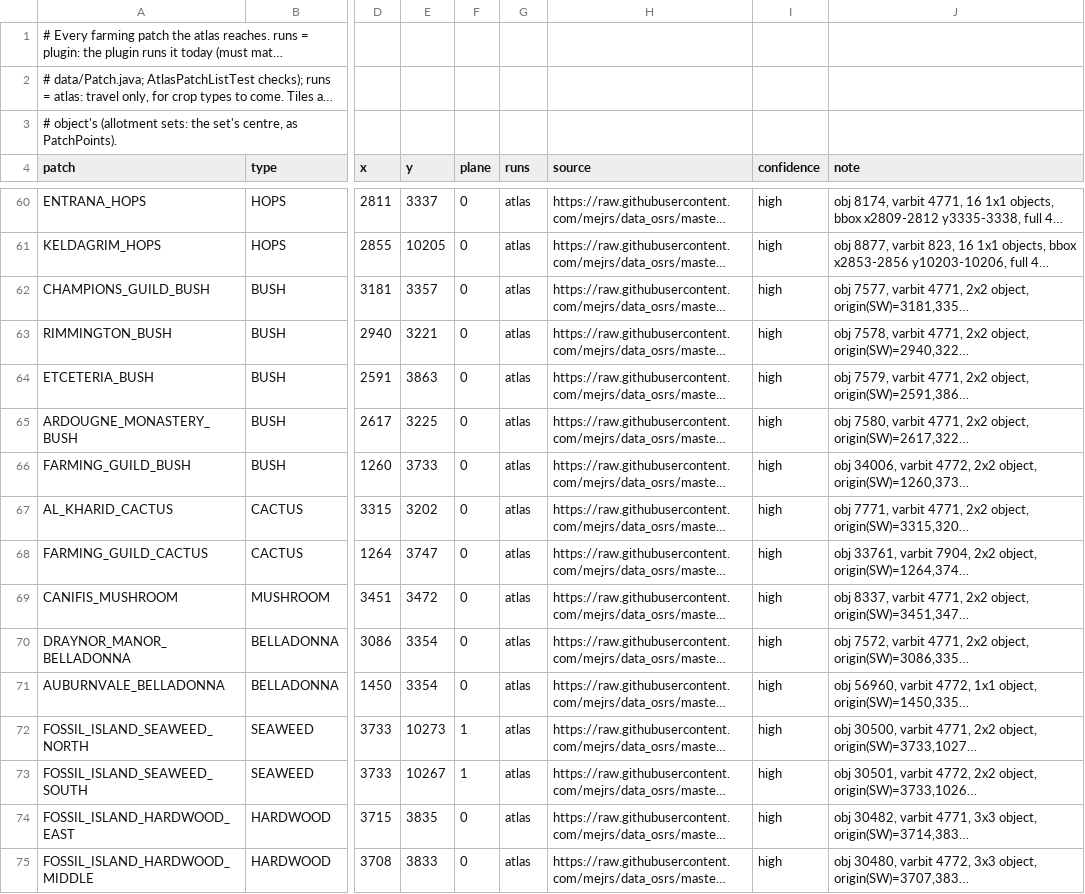
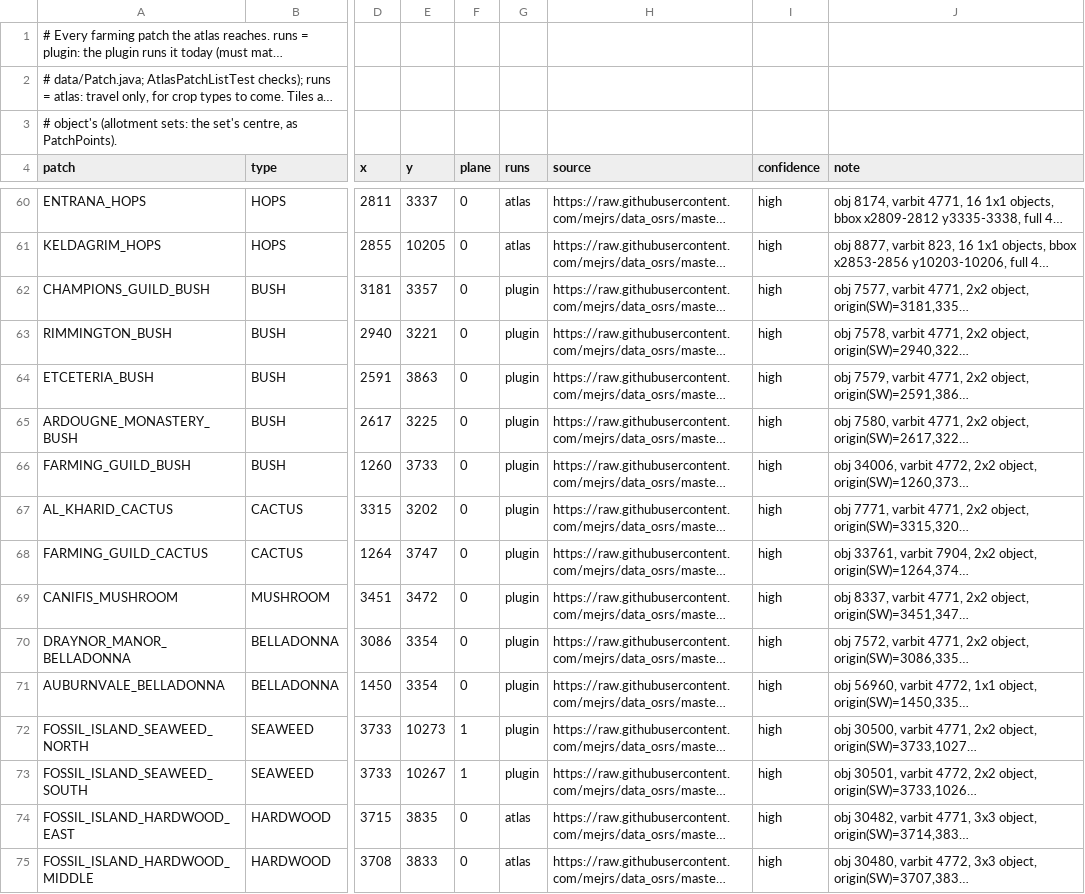
Before and after one commit to elzerma/farm-run-autopilot, a TSV file: tools/atlas/patches.tsv, drawn as a sheet; only a part is shown, gaps mark what is left out; long unchanged cells end in …; the diff names each change by its address in the sheet, - before the commit and + after, or states it on an @@ line.

```diff
--- a/tools/atlas/patches.tsv
+++ b/tools/atlas/patches.tsv
-G62:G73 (runs): atlas
+G62:G73 (runs): plugin
```
Also changed, not shown: src/main/resources/com/farmrunautopilot/atlas/hops.tsv, src/main/resources/com/farmrunautopilot/atlas/requirements.tsv, 6 other files.
